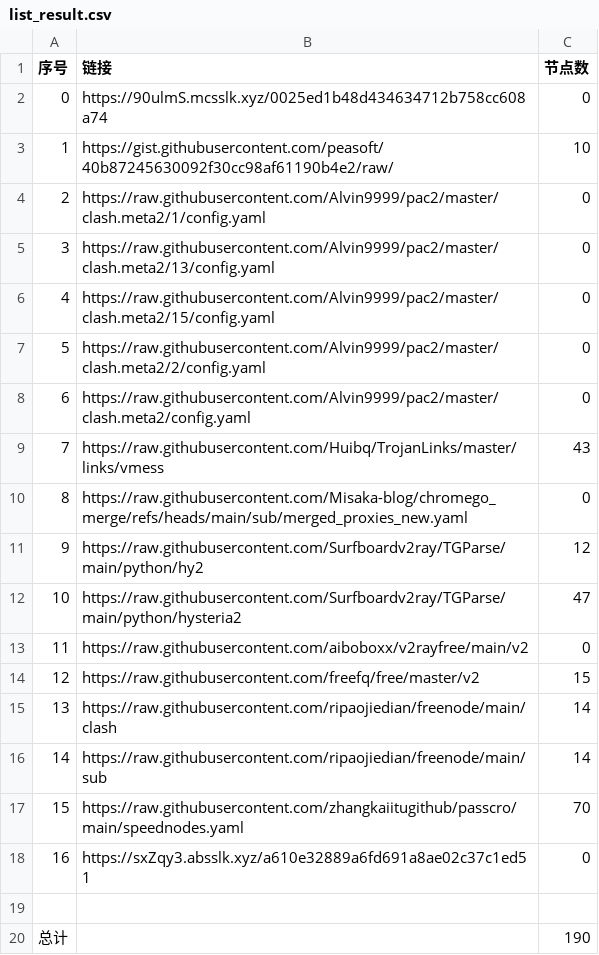
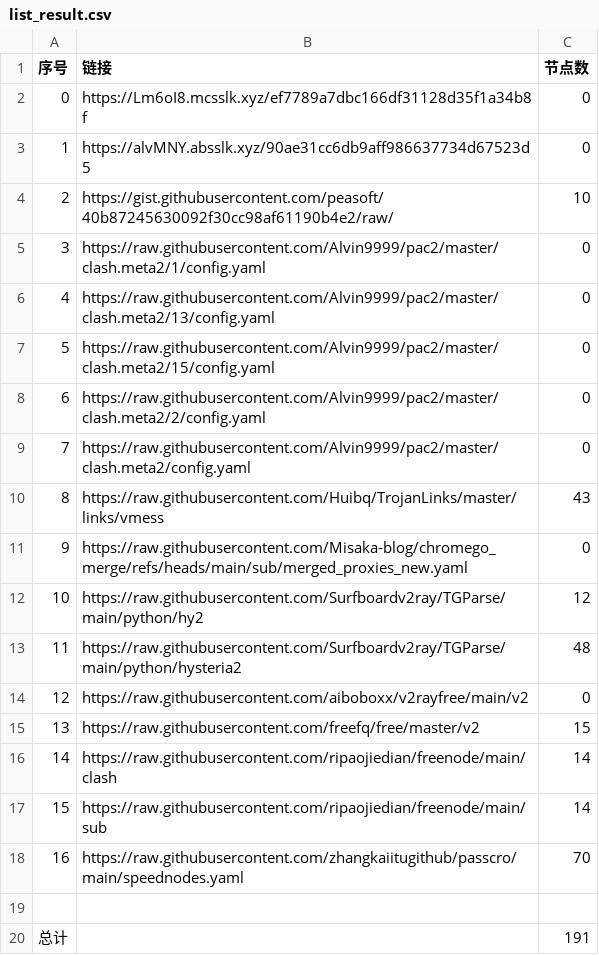
Before and after one commit to liuhtt/liunomorewalls, a CSV file: list_result.csv, drawn as a sheet; removed rows and columns are numbered as before the commit, all else as after; the diff names each change by its address in the sheet, - before the commit and + after, or states it on an @@ line.

```diff
--- a/list_result.csv
+++ b/list_result.csv
-B2 (链接): https://90ulmS.mcsslk.xyz/0025ed1b48d434634712b758cc608a74
+B2 (链接): https://Lm6oI8.mcsslk.xyz/ef7789a7dbc166df31128d35f1a34b8f
+row 3: 1 | https://alvMNY.absslk.xyz/90ae31cc6db9aff986637734d67523d5 | 0
@@ column A (序号) renumbered between rows 4 and 18 @@
-C13 (节点数): 47
+C13 (节点数): 48
-row 18: 16 | https://sxZqy3.absslk.xyz/a610e32889a6fd691a8ae02c37c1ed51 | 0
-C20 (节点数): 190
+C20 (节点数): 191
```
Also changed, not shown: 6 other files.
